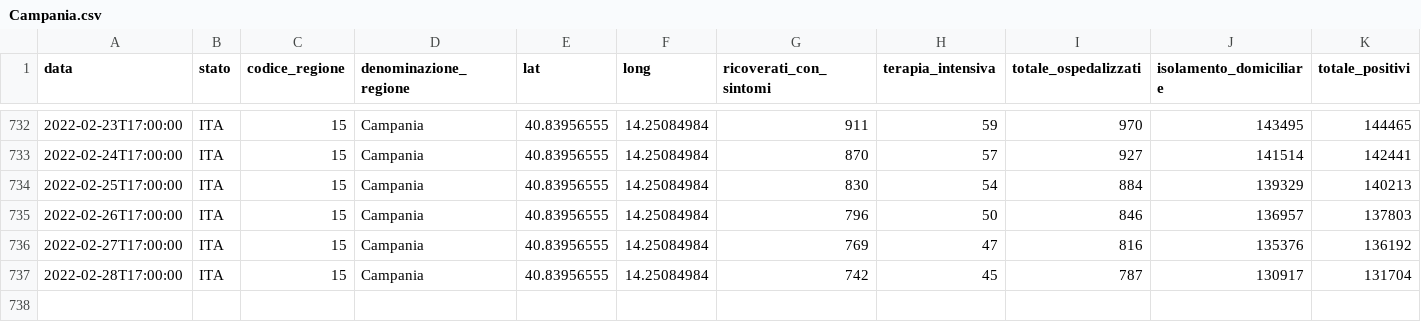
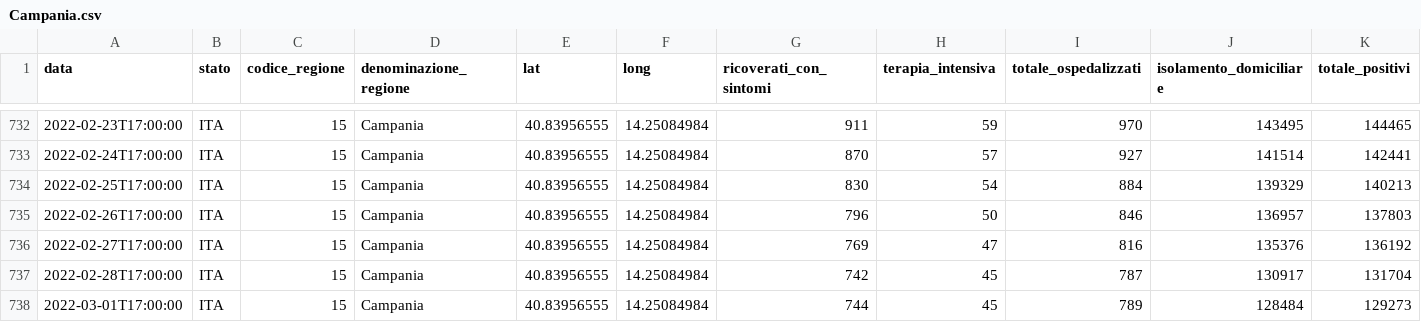
Before and after one commit to giovanniardenghi/dpc-covid-data, a CSV file: data/regioni/Campania.csv, drawn as a sheet; only a part is shown, gaps mark what is left out; rows hold the shown columns only; the diff names each change by its address in the sheet, - before the commit and + after, or states it on an @@ line.

```diff
--- a/data/regioni/Campania.csv
+++ b/data/regioni/Campania.csv
+row 738: 2022-03-01T17:00:00 | ITA | 15 | Campania | 40.83956555 | 14.25084984 | 744 | 45 | 789 | 128484 | 129273
```
Also changed, not shown: data/regioni/Friuli Venezia Giulia.csv, data/regioni/Sardegna.csv, 19 other files.
